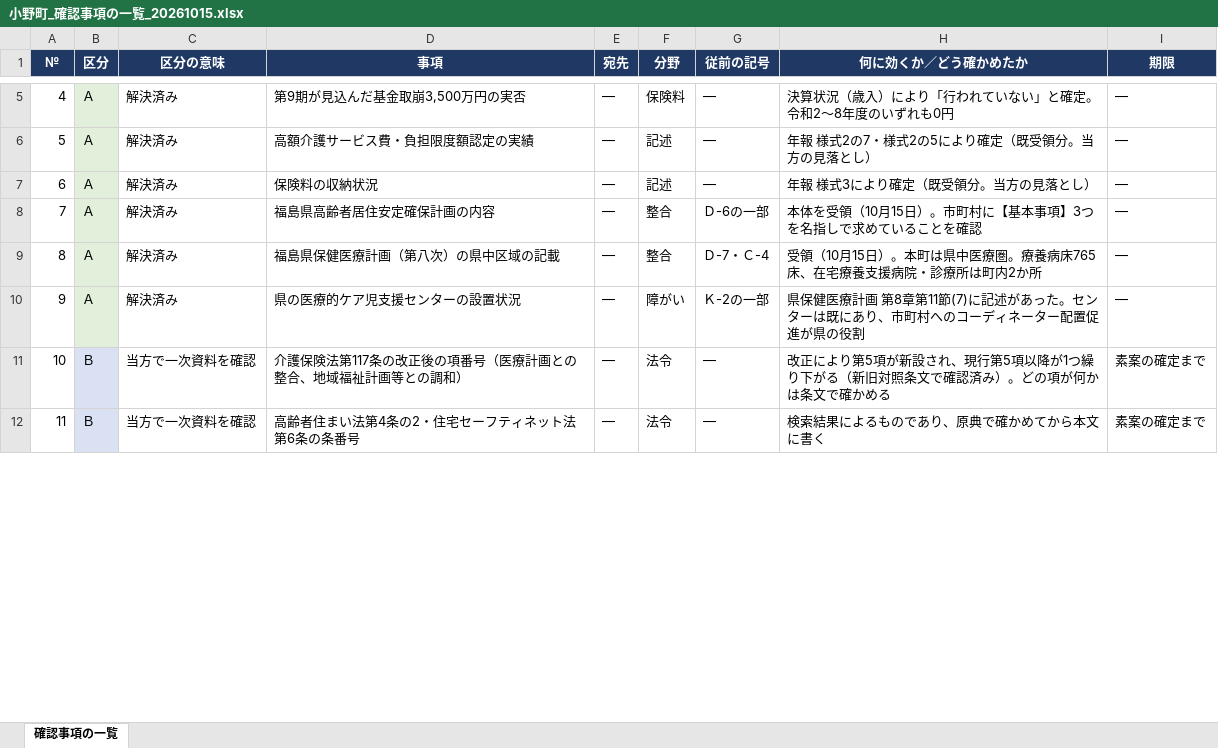
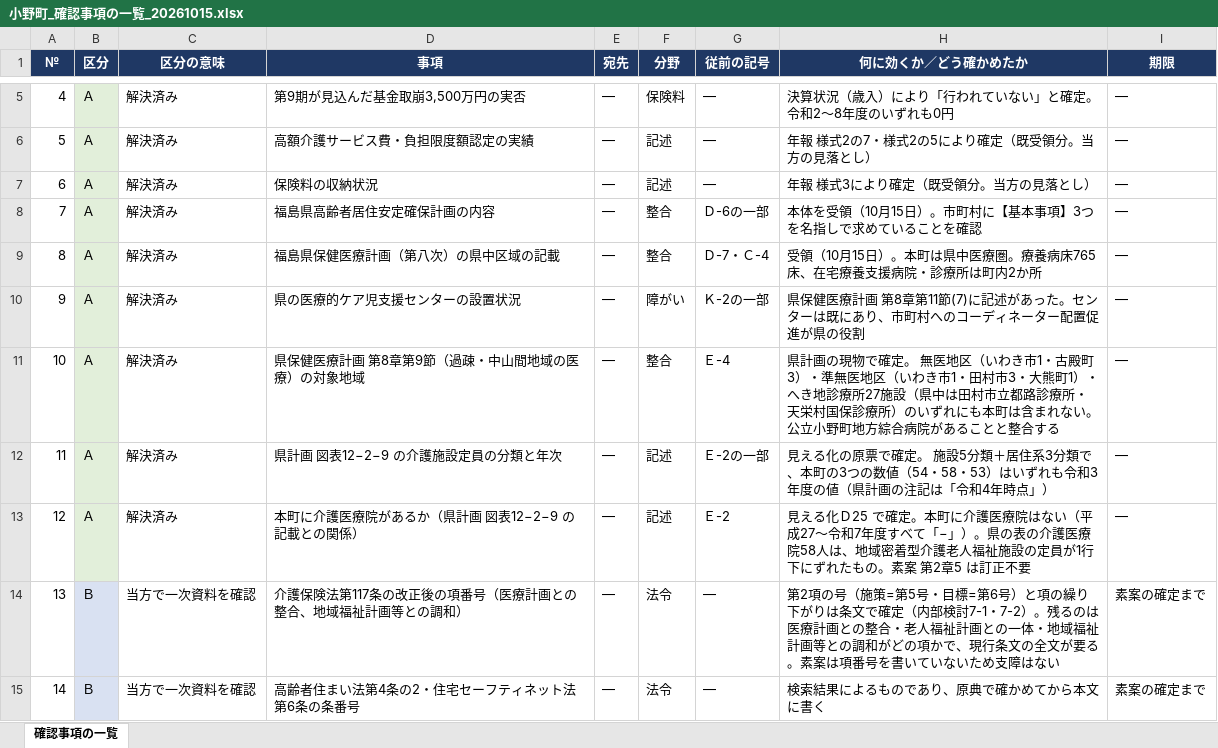
Before and after one commit to ryowakayama-gif/repository, an Excel workbook: 小野町_引継ぎ_整理済/16_町データ依頼/小野町_確認事項の一覧_20261015.xlsx, sheet 確認事項の一覧, drawn as a sheet; only a part is shown, gaps mark what is left out; values as stored, in another font and other column widths than the file's, no borders; addresses are those after the commit; the diff covers the shown part only; the diff names each change by its address in the sheet, - before the commit and + after, or states it on an @@ line.

```diff
--- a/小野町_引継ぎ_整理済/16_町データ依頼/小野町_確認事項の一覧_20261015.xlsx (sheet 確認事項の一覧)
+++ b/小野町_引継ぎ_整理済/16_町データ依頼/小野町_確認事項の一覧_20261015.xlsx (sheet 確認事項の一覧)
+row 11: 10 | Ａ | 解決済み | 県保健医療計画 第8章第9節（過疎・中山間地域の医療）の対象地域 | ― | 整合 | Ｅ-4 | 県計画の現物で確定。 無医地区（いわき市1・古殿町3）・準無医地区（いわき市1・田村市3・大熊町1）・へき地診療所27施設（県中は田村市立都路診療所・天栄村国保診療所）のいずれにも本町は含まれない。公立小野町地方綜合病院があることと整合する | ―
+row 12: 11 | Ａ | 解決済み | 県計画 図表12−2−9 の介護施設定員の分類と年次 | ― | 記述 | Ｅ-2の一部 | 見える化の原票で確定。 施設5分類＋居住系3分類で、本町の3つの数値（54・58・53）はいずれも令和3年度の値（県計画の注記は「令和4年時点」） | ―
+row 13: 12 | Ａ | 解決済み | 本町に介護医療院があるか（県計画 図表12−2−9 の記載との関係） | ― | 記述 | Ｅ-2 | 見える化Ｄ25 で確定。本町に介護医療院はない（平成27〜令和7年度すべて「−」）。県の表の介護医療院58人は、地域密着型介護老人福祉施設の定員が1行下にずれたもの。素案 第2章5 は訂正不要 | ―
@@ column A (№) renumbered from row 14 down @@
-H14 (何に効くか／どう確かめたか): 改正により第5項が新設され、現行第5項以降が1つ繰り下がる（新旧対照条文で確認済み）。どの項が何かは条文で確かめる
+H14 (何に効くか／どう確かめたか): 第2項の号（施策=第5号・目標=第6号）と項の繰り下がりは条文で確定（内部検討7-1・7-2）。残るのは医療計画との整合・老人福祉計画との一体・地域福祉計画等との調和がどの項かで、現行条文の全文が要る。素案は項番号を書いていないため支障はない
```
Also changed, not shown: 1 added row, 3 removed rows and 2 edited cells elsewhere in this sheet, 16 other files.
